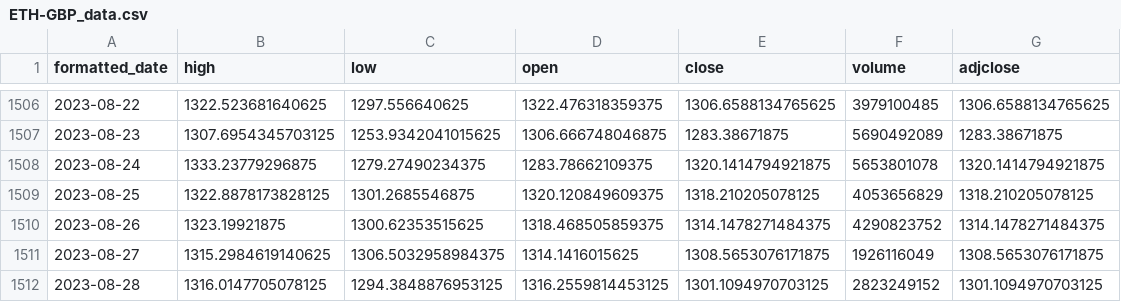
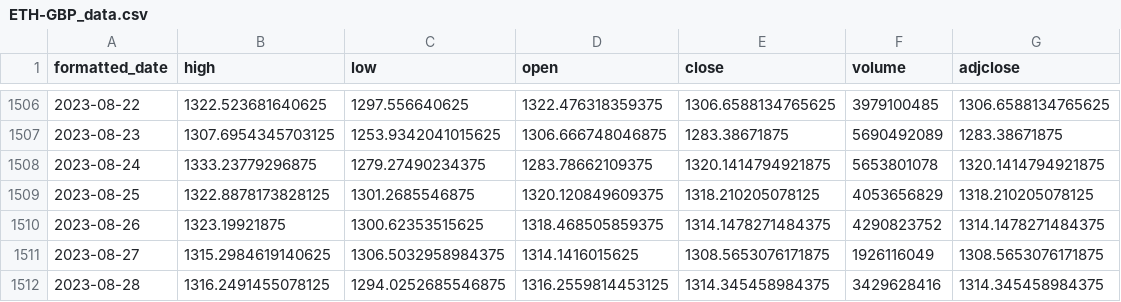
Before and after one commit to Debbydawn/SOLiGence, a CSV file: ETH-GBP_data.csv, drawn as a sheet; only a part is shown, gaps mark what is left out.

```diff
--- a/ETH-GBP_data.csv
+++ b/ETH-GBP_data.csv
@@ -1511,2 +1511,2 @@ formatted_date,high,low,open,close,volume,adjclose
 2023-08-27,1315.2984619140625,1306.5032958984375,1314.1416015625,1308.5653076171875,1926116049,1308.5653076171875
-2023-08-28,1316.0147705078125,1294.3848876953125,1316.2559814453125,1301.1094970703125,2823249152,1301.1094970703125
+2023-08-28,1316.2491455078125,1294.0252685546875,1316.2559814453125,1314.345458984375,3429628416,1314.345458984375
```
Also changed, not shown: BTC-GBP_data.csv, LTC-GBP_data.csv, 1 other file.
